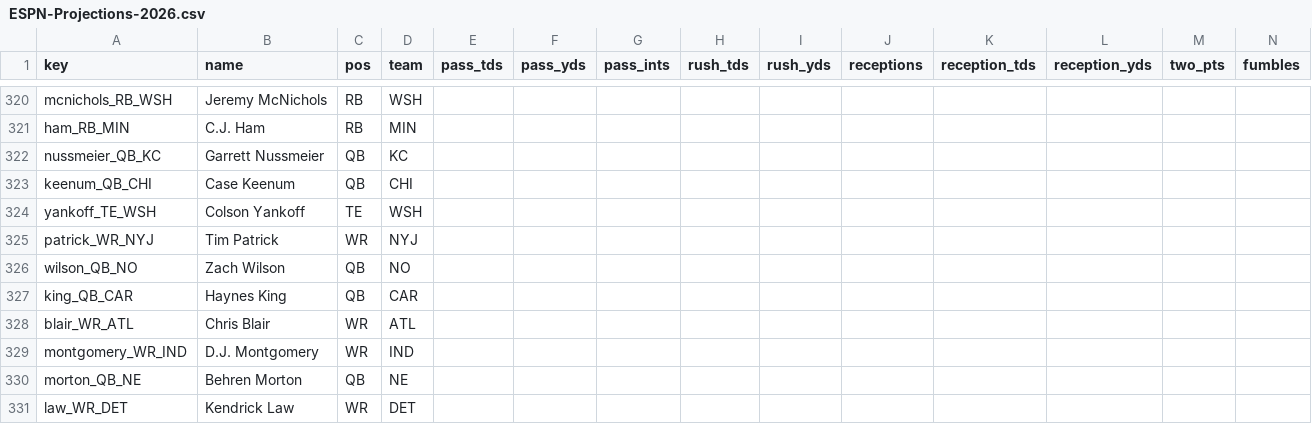
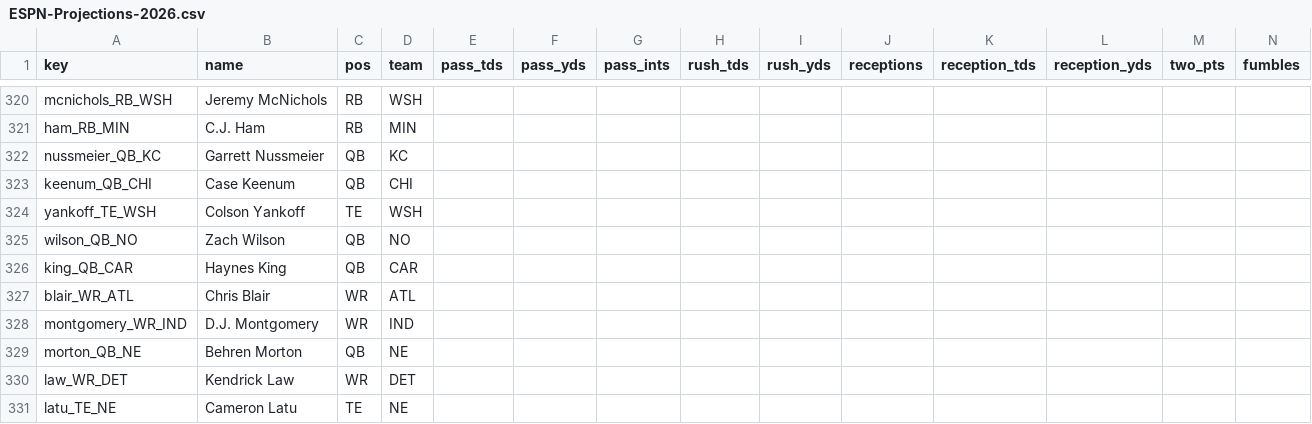
Before and after one commit to c4c-innovationslab/fantasy-football-manager, a CSV file: data/raw/projections/ESPN-Projections-2026.csv, drawn as a sheet; only a part is shown, gaps mark what is left out; the shorter side is filled out with more unchanged rows; rows hold the shown columns only; the diff names each change by its address in the sheet, - before the commit and + after, or states it on an @@ line.

```diff
--- a/data/raw/projections/ESPN-Projections-2026.csv
+++ b/data/raw/projections/ESPN-Projections-2026.csv
-row 325: patrick_WR_NYJ | Tim Patrick | WR | NYJ
```
Also changed, not shown: data/processed/Projections-2026.csv, data/raw/projections/CBS-Projections-2026.csv, 2 other files.
